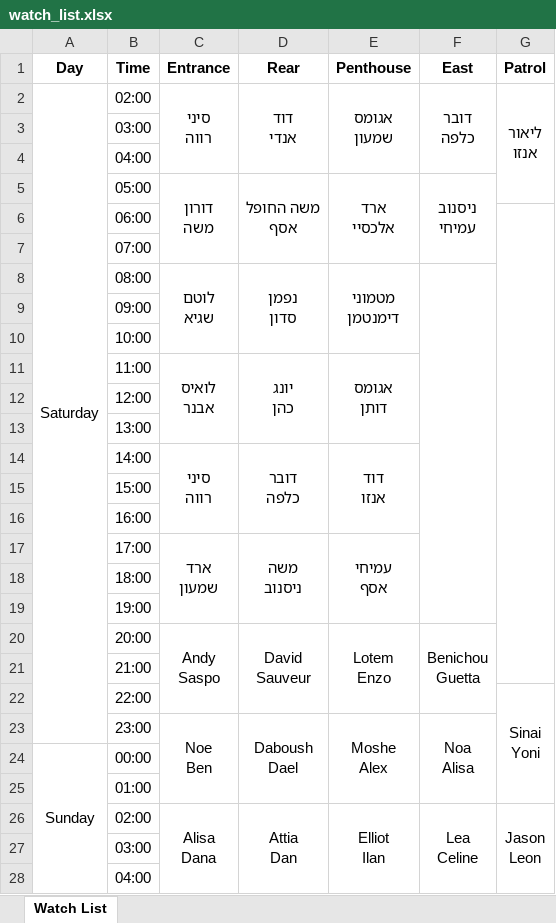
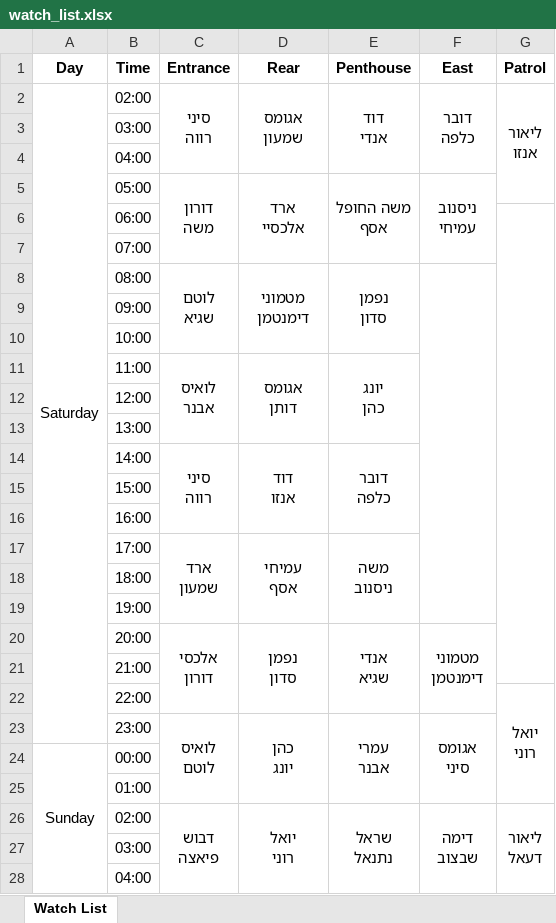
Before and after one commit to andybenichou/meshavsek, an Excel workbook: watch_list.xlsx, sheet Watch List, drawn as a sheet; only a part is shown; values as stored, in another font and other column widths than the file's, no borders; removed rows and columns are numbered as before the commit, all else as after; ↵ is a line break in a cell; the diff covers the shown part only; the diff names each change by its address in the sheet, - before the commit and + after, or states it on an @@ line.

```diff
--- a/watch_list.xlsx (sheet Watch List)
+++ b/watch_list.xlsx (sheet Watch List)
-D2 (Rear): דוד ↵ אנדי
+D2 (Rear): אגומס ↵ שמעון
-E2 (Penthouse): אגומס ↵ שמעון
+E2 (Penthouse): דוד ↵ אנדי
-D5 (Rear): משה החופל ↵ אסף
+D5 (Rear): ארד ↵ אלכסיי
-E5 (Penthouse): ארד ↵ אלכסיי
+E5 (Penthouse): משה החופל ↵ אסף
-D8 (Rear): נפמן ↵ סדון
+D8 (Rear): מטמוני ↵ דימנטמן
-E8 (Penthouse): מטמוני ↵ דימנטמן
+E8 (Penthouse): נפמן ↵ סדון
-D11 (Rear): יונג ↵ כהן
+D11 (Rear): אגומס ↵ דותן
-E11 (Penthouse): אגומס ↵ דותן
+E11 (Penthouse): יונג ↵ כהן
-D14 (Rear): דובר ↵ כלפה
+D14 (Rear): דוד ↵ אנזו
-E14 (Penthouse): דוד ↵ אנזו
+E14 (Penthouse): דובר ↵ כלפה
-D17 (Rear): משה ↵ ניסנוב
+D17 (Rear): עמיחי ↵ אסף
-E17 (Penthouse): עמיחי ↵ אסף
+E17 (Penthouse): משה ↵ ניסנוב
-row 20:  | 20:00 | Andy ↵ Saspo | David ↵ Sauveur | Lotem ↵ Enzo | Benichou ↵ Guetta
+row 20:  | 20:00 | אלכסי ↵ דורון | נפמן ↵ סדון | אנדי ↵ שגיא | מטמוני ↵ דימנטמן
-G22 (Patrol): Sinai ↵ Yoni
+G22 (Patrol): יואל ↵ רוני
-row 23:  | 23:00 | Noe ↵ Ben | Daboush ↵ Dael | Moshe ↵ Alex | Noa ↵ Alisa
+row 23:  | 23:00 | לואיס ↵ לוטם | כהן ↵ יונג | עמרי ↵ אבנר | אגומס ↵ סיני
-row 26:  | 02:00 | Alisa ↵ Dana | Attia ↵ Dan | Elliot ↵ Ilan | Lea ↵ Celine | Jason ↵ Leon
+row 26:  | 02:00 | דבוש ↵ פיאצה | יואל ↵ רוני | שראל ↵ נתנאל | דימה ↵ שבצוב | ליאור ↵ דעאל
```
Also changed, not shown: 69 added rows, 21 removed rows, 2 edited cells and merged cells elsewhere in this sheet, old.xlsx, 4 other files.
